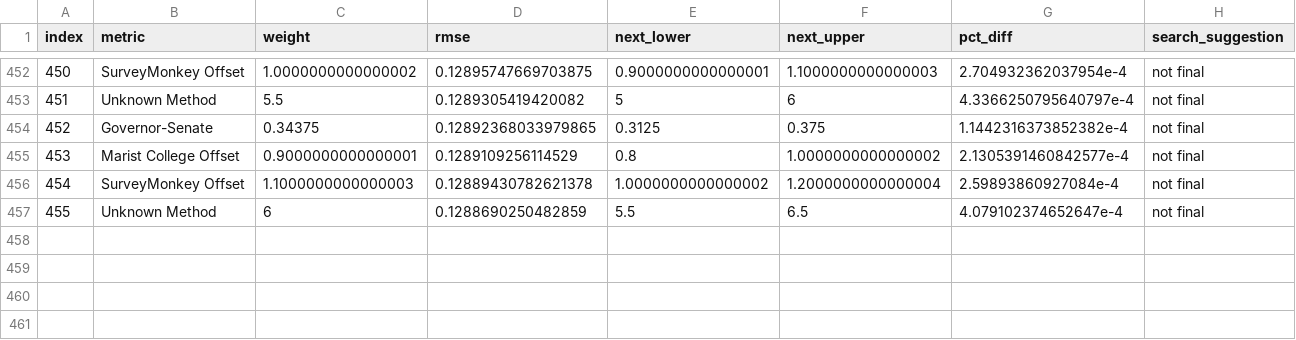
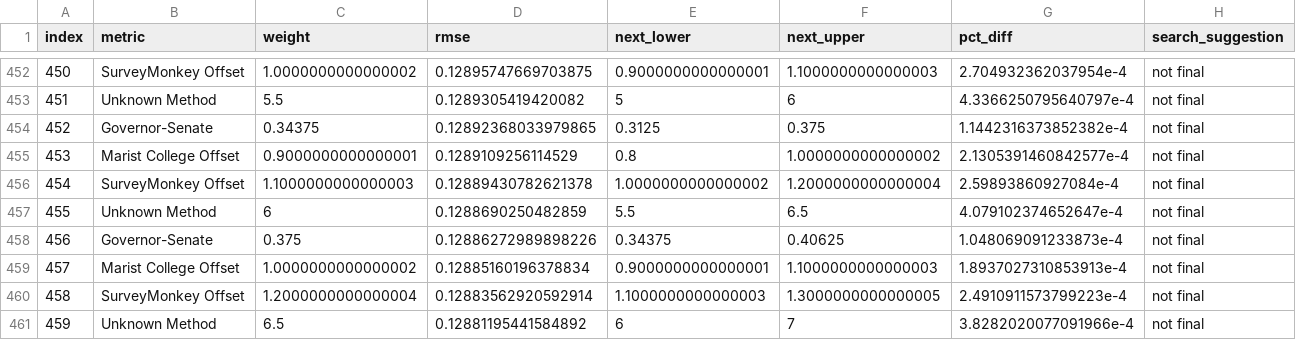
Before and after one commit to markjrieke/2022-midterm-forecasts, a CSV file: data/models/midterm_model/rmse_tracker.csv, drawn as a sheet; only a part is shown, gaps mark what is left out; the diff names each change by its address in the sheet, - before the commit and + after, or states it on an @@ line.

```diff
--- a/data/models/midterm_model/rmse_tracker.csv
+++ b/data/models/midterm_model/rmse_tracker.csv
+row 458: 456 | Governor-Senate | 0.375 | 0.12886272989898226 | 0.34375 | 0.40625 | 1.048069091233873e-4 | not final
+row 459: 457 | Marist College Offset | 1.0000000000000002 | 0.12885160196378834 | 0.9000000000000001 | 1.1000000000000003 | 1.8937027310853913e-4 | not final
+row 460: 458 | SurveyMonkey Offset | 1.2000000000000004 | 0.12883562920592914 | 1.1000000000000003 | 1.3000000000000005 | 2.4910911573799223e-4 | not final
+row 461: 459 | Unknown Method | 6.5 | 0.12881195441584892 | 6 | 7 | 3.8282020077091966e-4 | not final
```
Also changed, not shown: data/models/midterm_model/variable_weights.csv, 1 other file.
